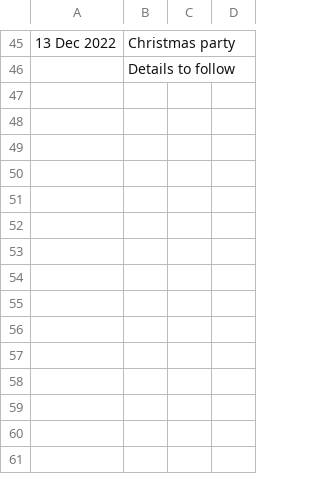
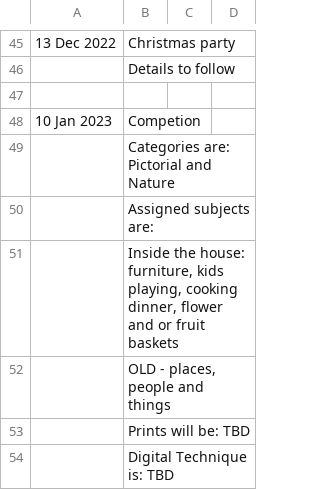
Before and after one commit to RayWallacePhotos/necc, a CSV file: MeetingsList.csv, drawn as a sheet; only a part is shown, gaps mark what is left out.

Commit message:
Add files via upload

```diff
--- a/MeetingsList.csv
+++ b/MeetingsList.csv
@@ -58 +58,9 @@
 , Details to follow
+,,
+10 Jan 2023, Competion
+, Categories are: Pictorial and Nature
+, Assigned subjects are:
+, "Inside the house: furniture, kids playing, cooking dinner, flower and or fruit baskets"
+, "OLD - places, people and things"
+, Prints will be: TBD
+, Digital Technique is: TBD
```
